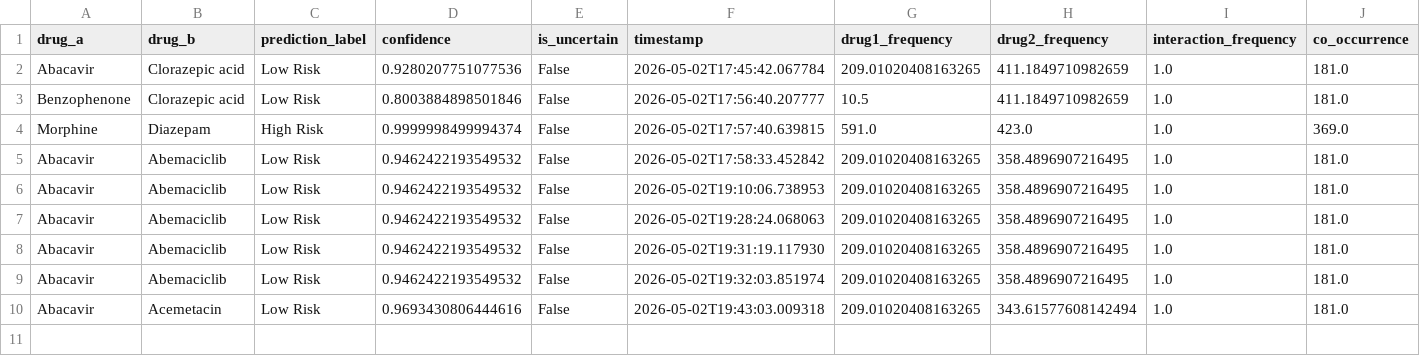
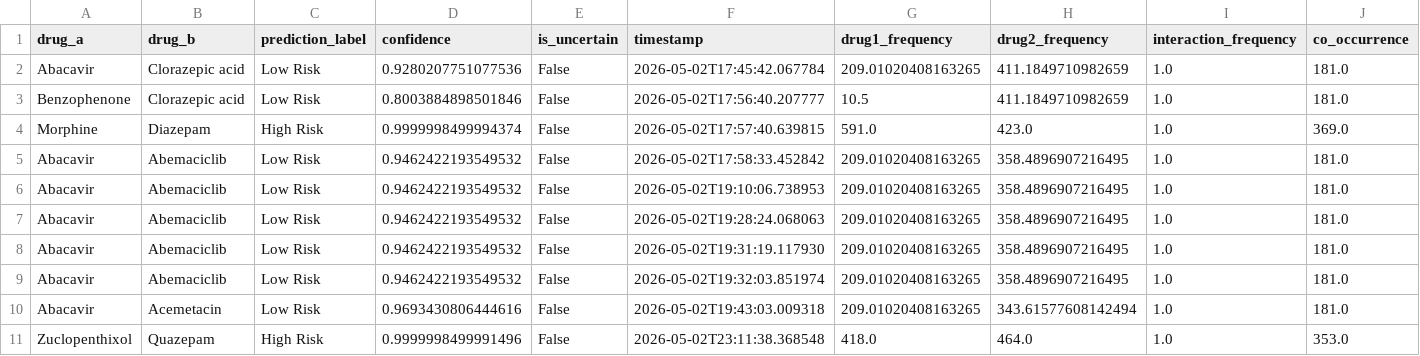
Before and after one commit to Melissiasamir/Melissiasamir-Smart-Drug-Drug-Interaction-Prediction-System, a CSV file: data/self_learning_samples.csv, drawn as a sheet; only a part is shown; rows hold the shown columns only; the diff names each change by its address in the sheet, - before the commit and + after, or states it on an @@ line.

```diff
--- a/data/self_learning_samples.csv
+++ b/data/self_learning_samples.csv
+row 11: Zuclopenthixol | Quazepam | High Risk | 0.9999998499991496 | False | 2026-05-02T23:11:38.368548 | 418.0 | 464.0 | 1.0 | 353.0
```
